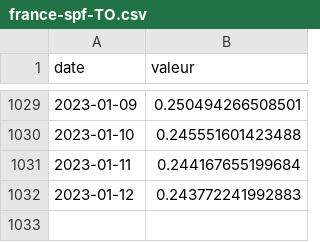
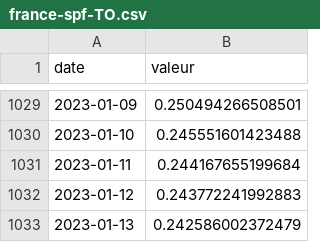
Before and after one commit to vaxelben/covid-19-data-france, a CSV file: data/france-spf-TO.csv, drawn as a sheet; only a part is shown, gaps mark what is left out; the diff names each change by its address in the sheet, - before the commit and + after, or states it on an @@ line.

```diff
--- a/data/france-spf-TO.csv
+++ b/data/france-spf-TO.csv
+row 1033: 2023-01-13 | 0.242586002372479
```
Also changed, not shown: data/france-spf-tx_incid.csv, data/france-spf-tx_pos.csv, 5 other files.
